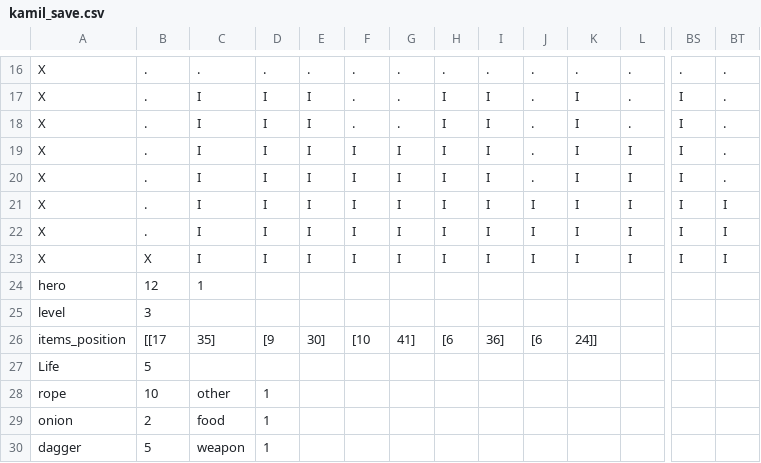
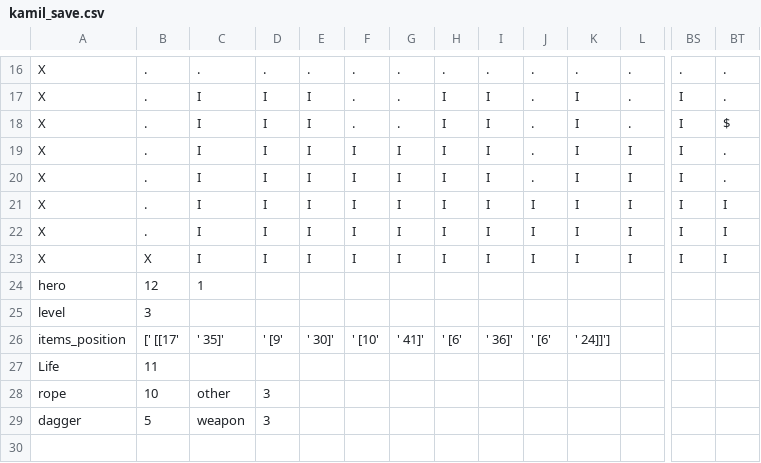
Before and after one commit to Castarox/dgn_repo, a CSV file: save/kamil_save.csv, drawn as a sheet; only a part is shown, gaps mark what is left out; removed rows and columns are numbered as before the commit, all else as after; rows hold the shown columns only; the diff names each change by its address in the sheet, - before the commit and + after, or states it on an @@ line.

```diff
--- a/save/kamil_save.csv
+++ b/save/kamil_save.csv
-BT18: .
+BT18: $
-B26: [[17
+B26: [' [[17'
-C26: 35]
+C26: ' 35]'
-D26: [9
+D26: ' [9'
-E26: 30]
+E26: ' 30]'
-F26: [10
+F26: ' [10'
-G26: 41]
+G26: ' 41]'
-H26: [6
+H26: ' [6'
-I26: 36]
+I26: ' 36]'
-J26: [6
+J26: ' [6'
-K26: 24]]
+K26: ' 24]]']
-B27: 5
+B27: 11
-D28: 1
+D28: 3
-row 29: onion | 2 | food | 1
-D29: 1
+D29: 3
```
Also changed, not shown: 6 other files.
